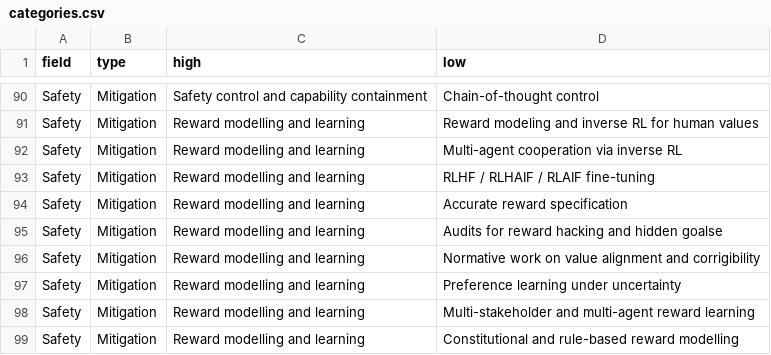
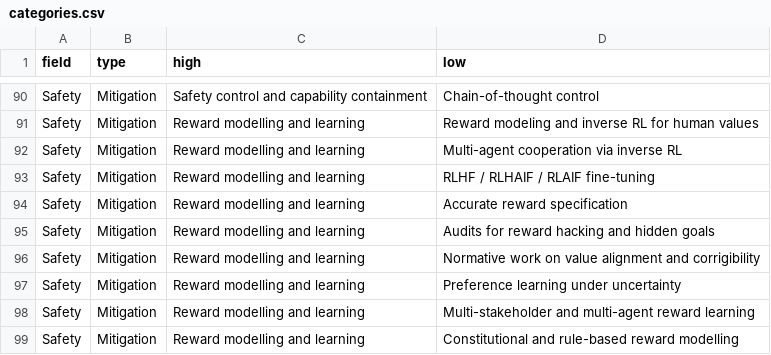
Before and after one commit to gyevnarb/ai-safety-ethics, a CSV file: data/categories.csv, drawn as a sheet; only a part is shown, gaps mark what is left out.

```diff
--- a/data/categories.csv
+++ b/data/categories.csv
@@ -94,3 +94,3 @@ Safety,Mitigation,Reward modelling and learning,RLHF / RLHAIF / RLAIF fine-tunin
 Safety,Mitigation,Reward modelling and learning,Accurate reward specification
-Safety,Mitigation,Reward modelling and learning,Audits for reward hacking and hidden goalse
+Safety,Mitigation,Reward modelling and learning,Audits for reward hacking and hidden goals
 Safety,Mitigation,Reward modelling and learning,Normative work on value alignment and corrigibility
```
Also changed, not shown: 3 other files.
